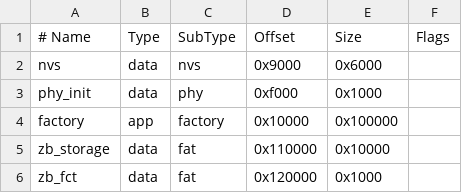
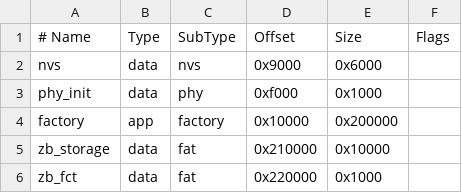
Before and after one commit to kshpin/dimming-light-switch, a CSV file: partitions.csv, drawn as a sheet.

```diff
--- a/partitions.csv
+++ b/partitions.csv
@@ -3,4 +3,4 @@ nvs,           data, nvs,     0x9000,   0x6000,
 phy_init,      data, phy,     0xf000,   0x1000,
-factory,       app,  factory, 0x10000,  0x100000,
-zb_storage,    data, fat,     0x110000, 0x10000,
-zb_fct,        data, fat,     0x120000, 0x1000,
+factory,       app,  factory, 0x10000,  0x200000,
+zb_storage,    data, fat,     0x210000, 0x10000,
+zb_fct,        data, fat,     0x220000, 0x1000,
```
Also changed, not shown: 2 other files.
